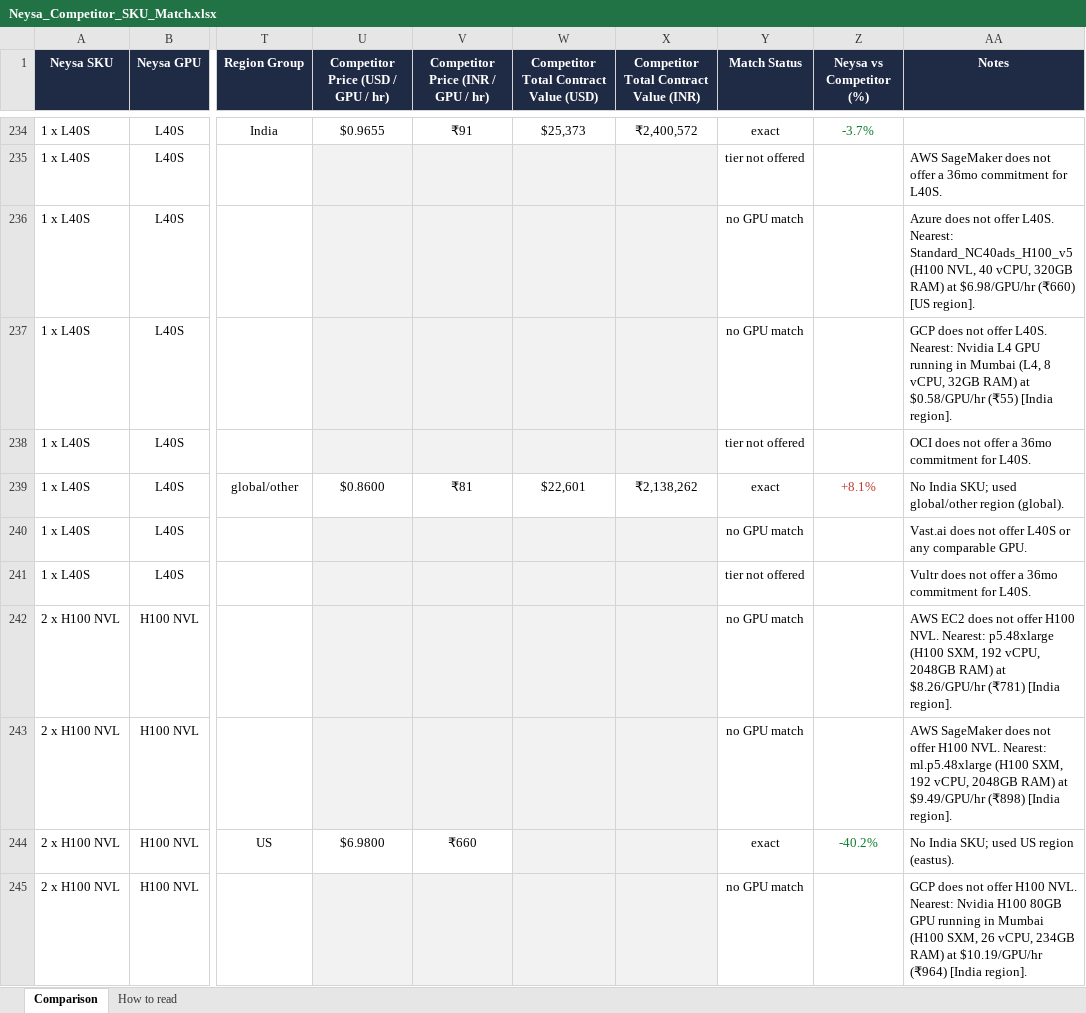
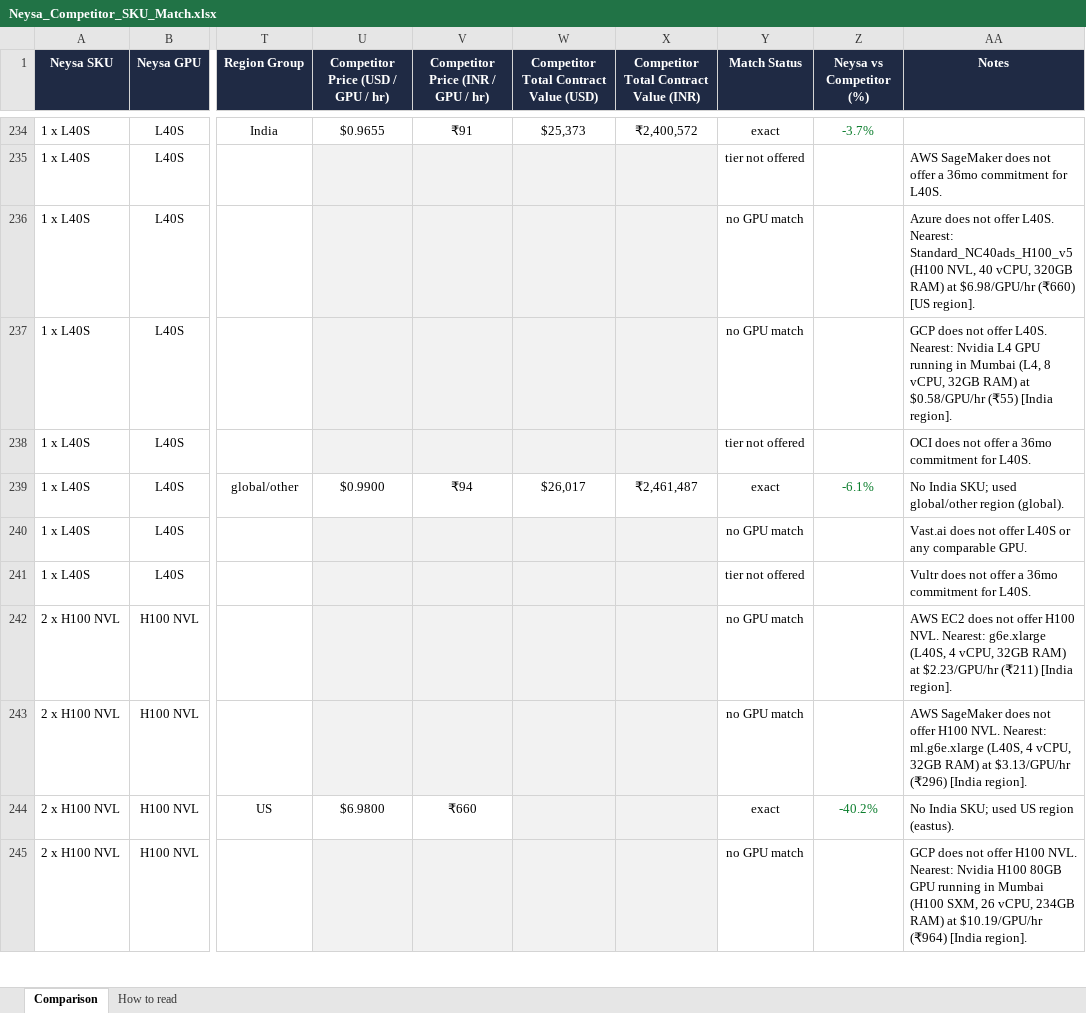
Before and after one commit to sooddvs/gpu-pricing, an Excel workbook: Neysa_Competitor_SKU_Match.xlsx, sheet Comparison, drawn as a sheet; only a part is shown, gaps mark what is left out; values as stored, in another font and other column widths than the file's, no borders; the diff covers the shown part only; the diff names each change by its address in the sheet, - before the commit and + after, or states it on an @@ line.

```diff
--- a/Neysa_Competitor_SKU_Match.xlsx (sheet Comparison)
+++ b/Neysa_Competitor_SKU_Match.xlsx (sheet Comparison)
-U239: $0.8600
+U239: $0.9900
-V239: ₹81
+V239: ₹94
-W239: $22,601
+W239: $26,017
-X239: ₹2,138,262
+X239: ₹2,461,487
-Z239 (Neysa vs Competitor (%)): +8.1%
+Z239 (Neysa vs Competitor (%)): -6.1%
-Z239 text colour: #C0392B
+Z239 text colour: #0A7D2C
-AA242 (Notes): …NVL. Nearest: p5.48xlarge (H100 SXM, 192 vCPU, 2048GB RAM) at $8.26/GPU/hr (₹781) [India region].
+AA242 (Notes): …NVL. Nearest: g6e.xlarge (L40S, 4 vCPU, 32GB RAM) at $2.23/GPU/hr (₹211) [India region].
-AA243 (Notes): …NVL. Nearest: ml.p5.48xlarge (H100 SXM, 192 vCPU, 2048GB RAM) at $9.49/GPU/hr (₹898) [India region].
+AA243 (Notes): …NVL. Nearest: ml.g6e.xlarge (L40S, 4 vCPU, 32GB RAM) at $3.13/GPU/hr (₹296) [India region].
```
Also changed, not shown: 235 edited cells and cell formats elsewhere in this sheet, 7 other files.
